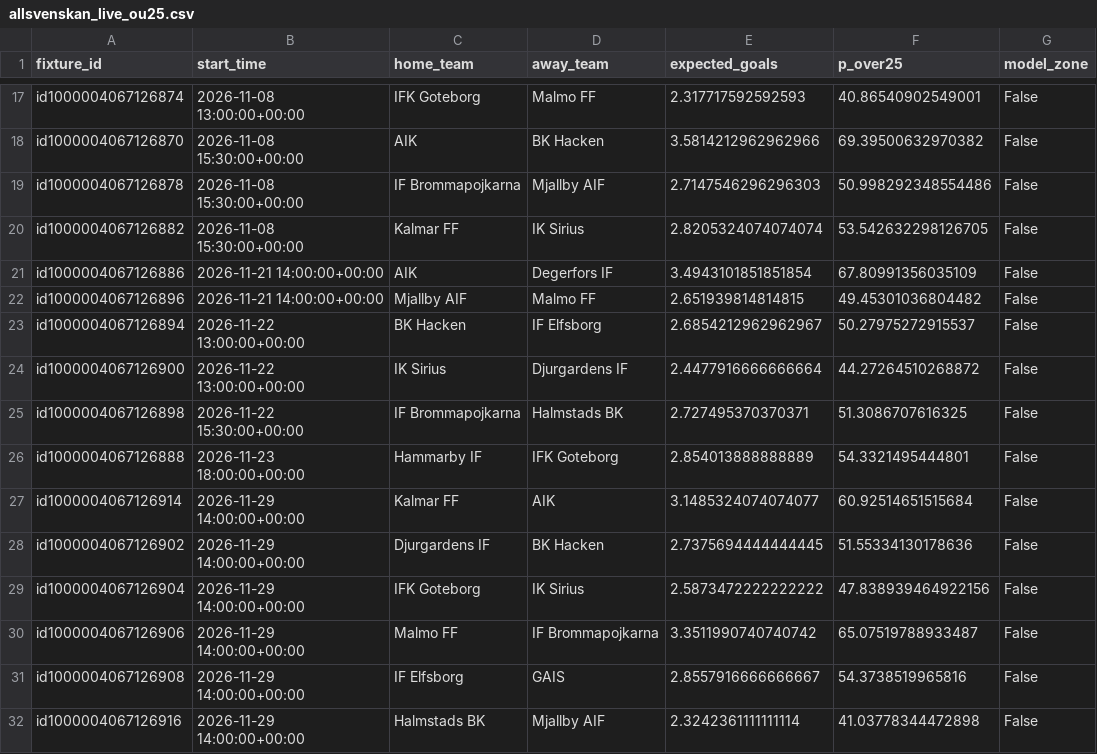
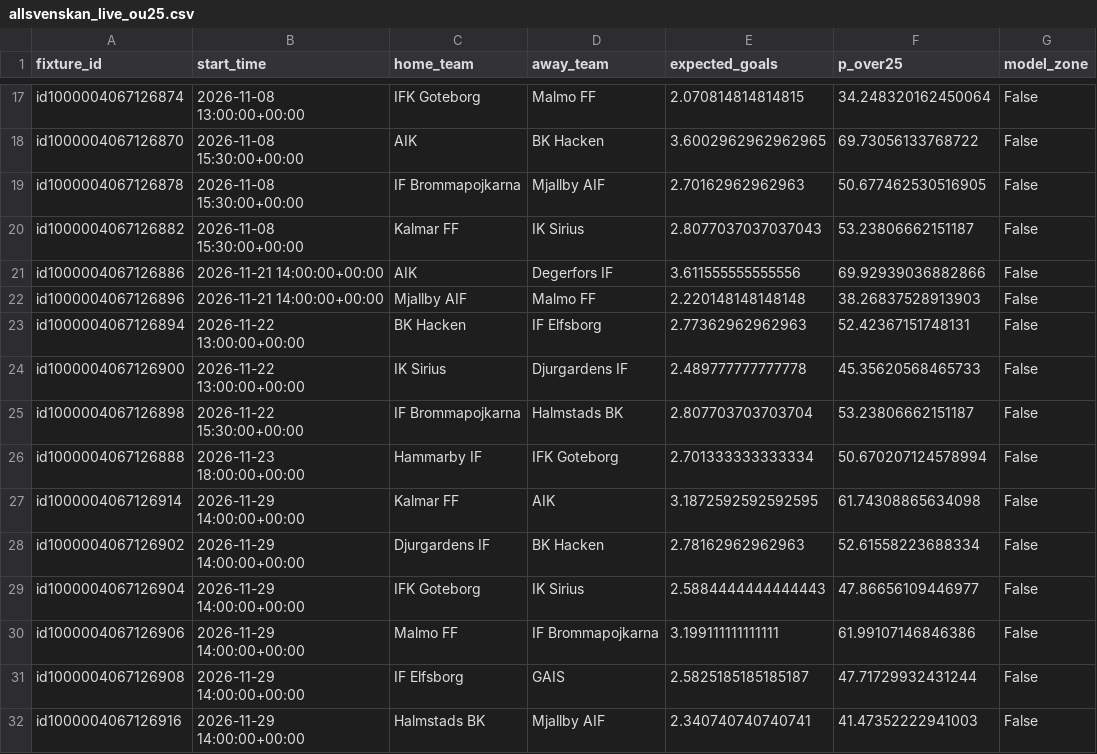
Before and after one commit to sebass80s/allsvenskan-ou25, a CSV file: data/allsvenskan_live_ou25.csv, drawn as a sheet; only a part is shown, gaps mark what is left out; the diff covers the shown part only; the diff names each change by its address in the sheet, - before the commit and + after, or states it on an @@ line.

```diff
--- a/data/allsvenskan_live_ou25.csv
+++ b/data/allsvenskan_live_ou25.csv
-E17 (expected_goals): 2.317717592592593
+E17 (expected_goals): 2.070814814814815
-F17 (p_over25): 40.86540902549001
+F17 (p_over25): 34.248320162450064
-E18 (expected_goals): 3.5814212962962966
+E18 (expected_goals): 3.6002962962962965
-F18 (p_over25): 69.39500632970382
+F18 (p_over25): 69.73056133768722
-E19 (expected_goals): 2.7147546296296303
+E19 (expected_goals): 2.70162962962963
-F19 (p_over25): 50.998292348554486
+F19 (p_over25): 50.677462530516905
-E20 (expected_goals): 2.8205324074074074
+E20 (expected_goals): 2.8077037037037043
-F20 (p_over25): 53.542632298126705
+F20 (p_over25): 53.23806662151187
-E21 (expected_goals): 3.4943101851851854
+E21 (expected_goals): 3.611555555555556
-F21 (p_over25): 67.80991356035109
+F21 (p_over25): 69.92939036882866
-E22 (expected_goals): 2.651939814814815
+E22 (expected_goals): 2.220148148148148
-F22 (p_over25): 49.45301036804482
+F22 (p_over25): 38.26837528913903
-E23 (expected_goals): 2.6854212962962967
+E23 (expected_goals): 2.77362962962963
-F23 (p_over25): 50.27975272915537
+F23 (p_over25): 52.42367151748131
-E24 (expected_goals): 2.4477916666666664
+E24 (expected_goals): 2.489777777777778
-F24 (p_over25): 44.27264510268872
+F24 (p_over25): 45.35620568465733
-E25 (expected_goals): 2.727495370370371
+E25 (expected_goals): 2.807703703703704
-F25 (p_over25): 51.3086707616325
+F25 (p_over25): 53.23806662151187
-E26 (expected_goals): 2.854013888888889
+E26 (expected_goals): 2.701333333333334
-F26 (p_over25): 54.3321495444801
+F26 (p_over25): 50.670207124578994
-E27 (expected_goals): 3.1485324074074077
+E27 (expected_goals): 3.1872592592592595
-F27 (p_over25): 60.92514651515684
+F27 (p_over25): 61.74308865634098
-E28 (expected_goals): 2.7375694444444445
+E28 (expected_goals): 2.78162962962963
-F28 (p_over25): 51.55334130178636
+F28 (p_over25): 52.61558223688334
-E29 (expected_goals): 2.5873472222222222
+E29 (expected_goals): 2.5884444444444443
-F29 (p_over25): 47.838939464922156
+F29 (p_over25): 47.86656109446977
-E30 (expected_goals): 3.3511990740740742
+E30 (expected_goals): 3.199111111111111
-F30 (p_over25): 65.07519788933487
+F30 (p_over25): 61.99107146846386
-E31 (expected_goals): 2.8557916666666667
+E31 (expected_goals): 2.5825185185185187
-F31 (p_over25): 54.3738519965816
+F31 (p_over25): 47.71729932431244
-E32 (expected_goals): 2.3242361111111114
+E32 (expected_goals): 2.340740740740741
-F32 (p_over25): 41.03778344472898
+F32 (p_over25): 41.47352222941003
```
Also changed, not shown: 32 edited cells elsewhere in this file, data/allsvenskan_live_v2_b.csv.
